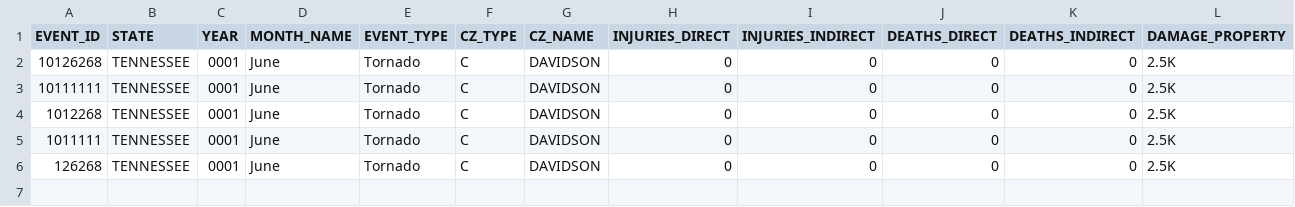
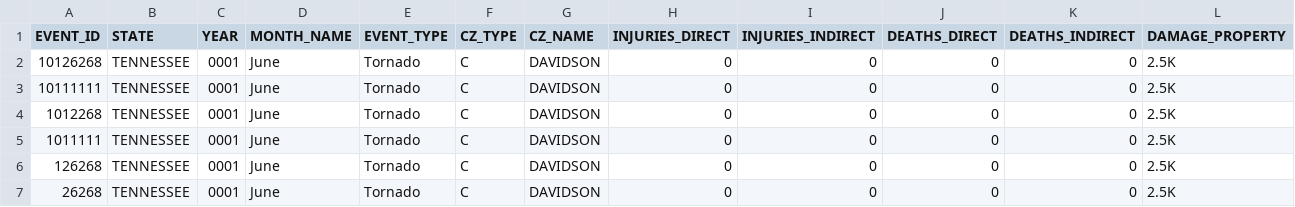
Before and after one commit to arizchang/Storm-Event-Application, a CSV file: details-0001.csv, drawn as a sheet; only a part is shown; rows hold the shown columns only; the diff names each change by its address in the sheet, - before the commit and + after, or states it on an @@ line.

```diff
--- a/details-0001.csv
+++ b/details-0001.csv
+row 7: 26268 | TENNESSEE | 0001 | June | Tornado | C | DAVIDSON | 0 | 0 | 0 | 0 | 2.5K
```
Also changed, not shown: 2 other files.
